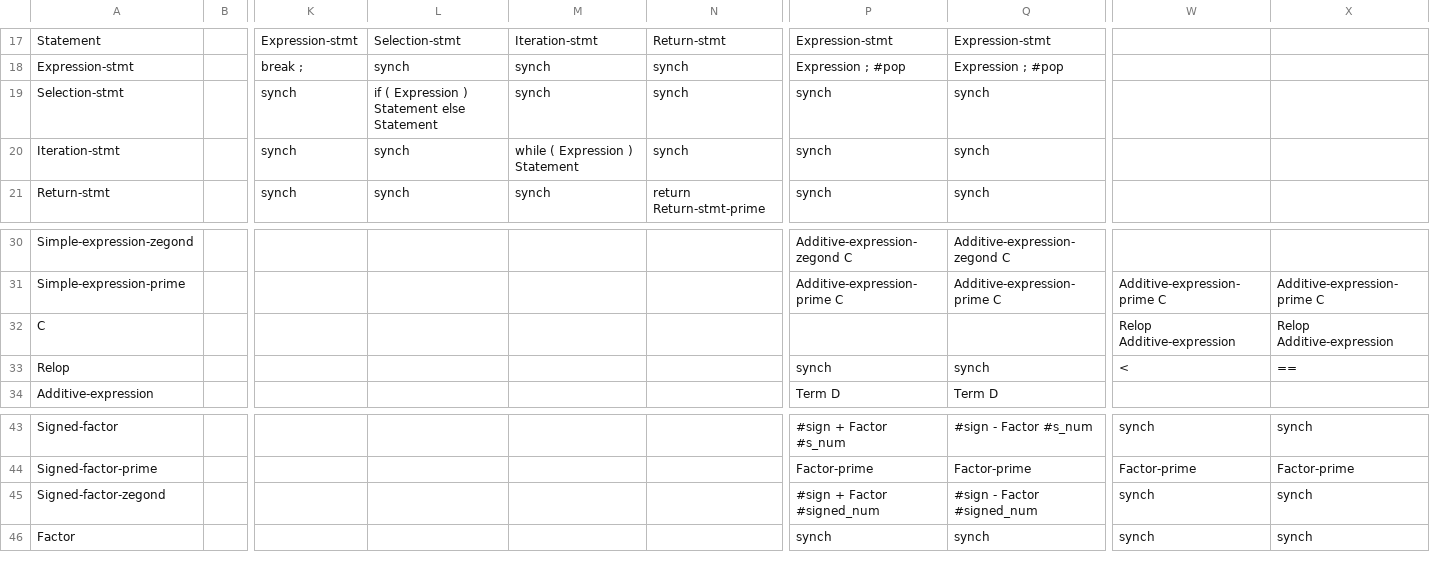
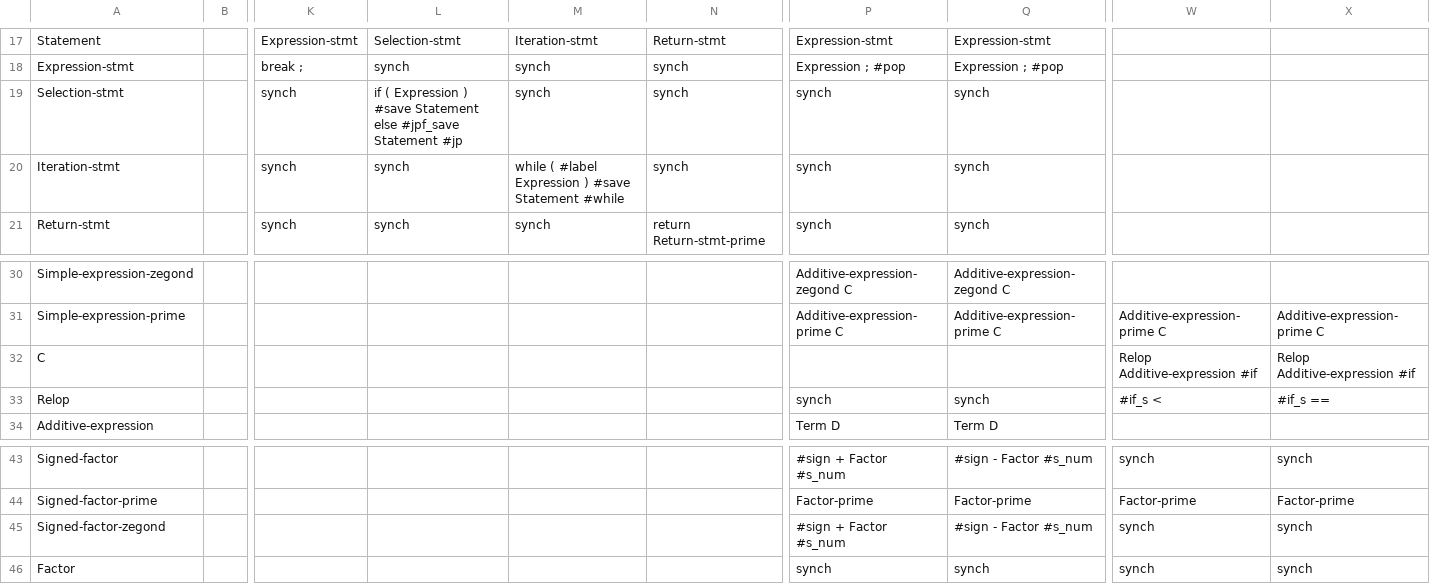
Before and after one commit to mahdifarzadi/CD_project, a CSV file: parse/parsing_table.csv, drawn as a sheet; only a part is shown, gaps mark what is left out; the diff names each change by its address in the sheet, - before the commit and + after, or states it on an @@ line.

Commit message:
while and if added

```diff
--- a/parse/parsing_table.csv
+++ b/parse/parsing_table.csv
-L19: …Expression ) Statement else Statement
+L19: …Expression ) #save Statement else #jpf_save Statement #jp
-M20: while ( Expression ) Statement
+M20: while ( #label Expression ) #save Statement #while
-W32: Relop Additive-expression
+W32: Relop Additive-expression #if
-X32: Relop Additive-expression
+X32: Relop Additive-expression #if
-W33: <
+W33: #if_s <
-X33: ==
+X33: #if_s ==
-P45: #sign + Factor #signed_num
+P45: #sign + Factor #s_num
-Q45: #sign - Factor #signed_num
+Q45: #sign - Factor #s_num
```
Also changed, not shown: 5 other files.
